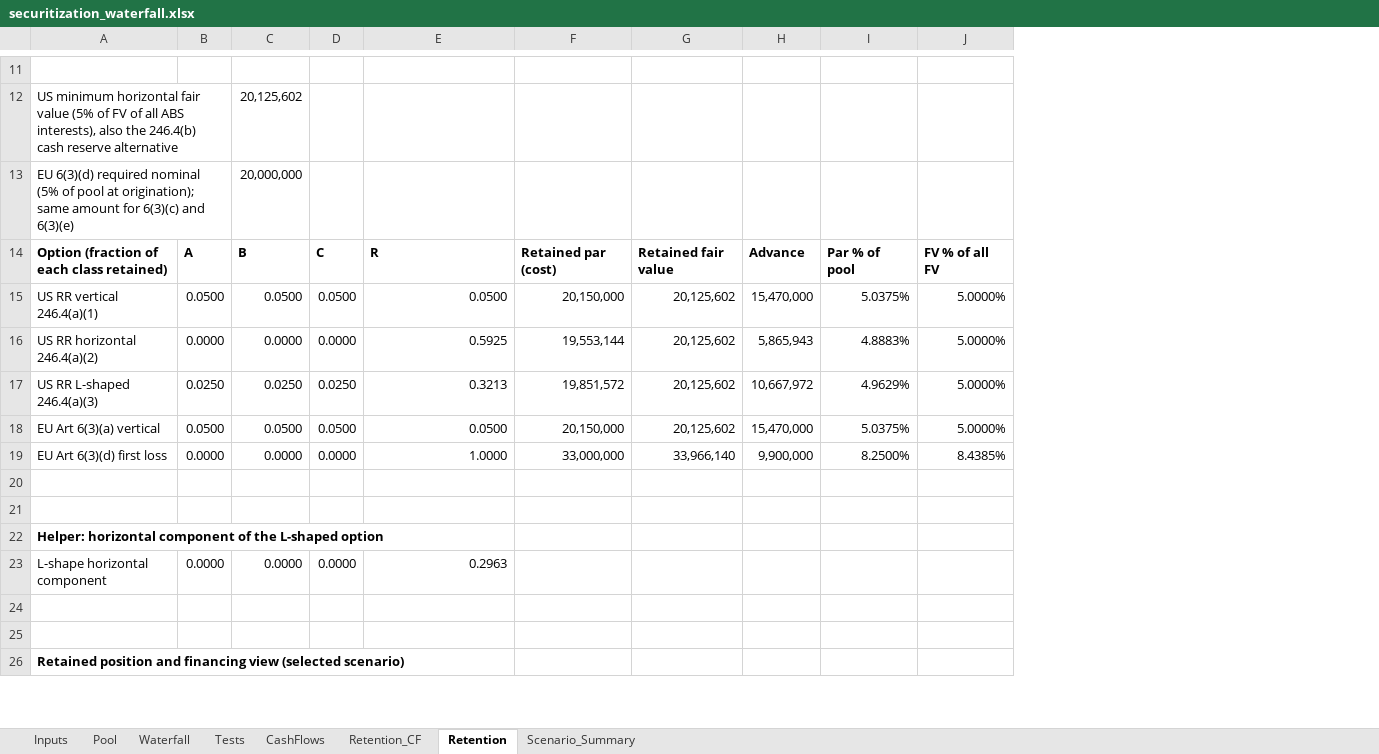
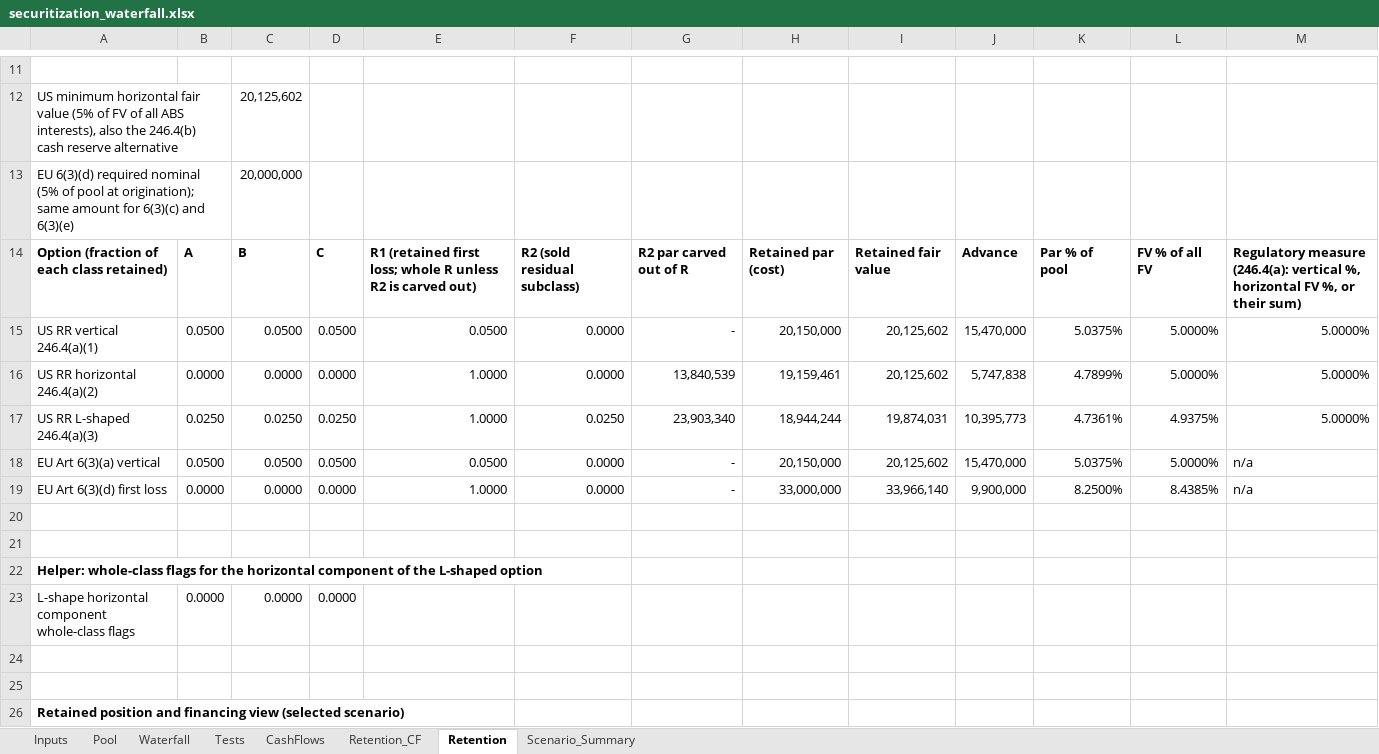
Before and after one commit to DarkKnight6499/securitization-waterfall-model, an Excel workbook: excel/securitization_waterfall.xlsx, sheet Retention, drawn as a sheet; only a part is shown, gaps mark what is left out; values as stored, in another font and other column widths than the file's, no borders; addresses are those after the commit; the diff covers the shown part only; the diff names each change by its address in the sheet, - before the commit and + after, or states it on an @@ line.

Commit message:
Fix reserve draws, retention structure and reporting gaps found in review
Reserve: steps 1 to 10 now run on collections only and the reserve pays exactly the fees,
Class A and Class B interest left unpaid, so a draw is never swept into turbo. Regression
tests cover the rate shock repro and turbo independence from the reserve.

Retention: horizontal and L-shaped options hold a separately identified first-loss residual
subclass R1 (R2 sold, paid ahead of R1) instead of a pro rata share of R, per 17 CFR 246.2;
partial class holdings are no longer used for horizontal positions.

Also: latching pro rata to sequential switch, unpaid-interest and any-shortfall columns in
the scenario grid, principal-only subordination with the reserve shown separately, index
timing and day count documented, pytest from the repo root, README wording and EU RTS
2023/2175 scope note with amendment check. Excel and Python reconcile for all scenarios.

```diff
--- a/excel/securitization_waterfall.xlsx (sheet Retention)
+++ b/excel/securitization_waterfall.xlsx (sheet Retention)
+column H, rows 14-19: Retained par (cost) | 20,150,000 | 19,159,461 | 18,944,244 | 20,150,000 | 33,000,000
+column I, rows 14-19: Retained fair value | 20,125,602 | 20,125,602 | 19,874,031 | 20,125,602 | 33,966,140
+column M, rows 14-19: Regulatory measure (246.4(a): vertical %, horizontal FV %, or their sum) | 5.0000% | 5.0000% | 5.0000% | n/a | n/a
-E14: R
+E14: R1 (retained first loss; whole R unless R2 is carved out)
-F14: Retained par (cost)
+F14: R2 (sold residual subclass)
-G14: Retained fair value
+G14: R2 par carved out of R
-F15: 20,150,000
+F15: 0.0000
-G15: 20,125,602
+G15: -
-E16: 0.5925
+E16: 1.0000
-F16: 19,553,144
+F16: 0.0000
-G16: 20,125,602
+G16: 13,840,539
-J16: 5,865,943
+J16: 5,747,838
-K16: 4.8883%
+K16: 4.7899%
-E17: 0.3213
+E17: 1.0000
-F17: 19,851,572
+F17: 0.0250
-G17: 20,125,602
+G17: 23,903,340
-J17: 10,667,972
+J17: 10,395,773
-K17: 4.9629%
+K17: 4.7361%
-L17: 5.0000%
+L17: 4.9375%
-F18: 20,150,000
+F18: 0.0000
-G18: 20,125,602
+G18: -
-F19: 33,000,000
+F19: 0.0000
-G19: 33,966,140
+G19: -
-A22: Helper: horizontal component…
+A22: Helper: whole-class flags for the horizontal component…
-A23: L-shape horizontal component
+A23: L-shape horizontal component whole-class flags
-E23: 0.2963
+E23: (empty)
```
Also changed, not shown: 2 added rows, 2 removed rows and 9 edited cells elsewhere in this sheet, sheet Retention_CF, sheet Waterfall, sheet Scenario_Summary, formulas that keep their value, 31 other files.
